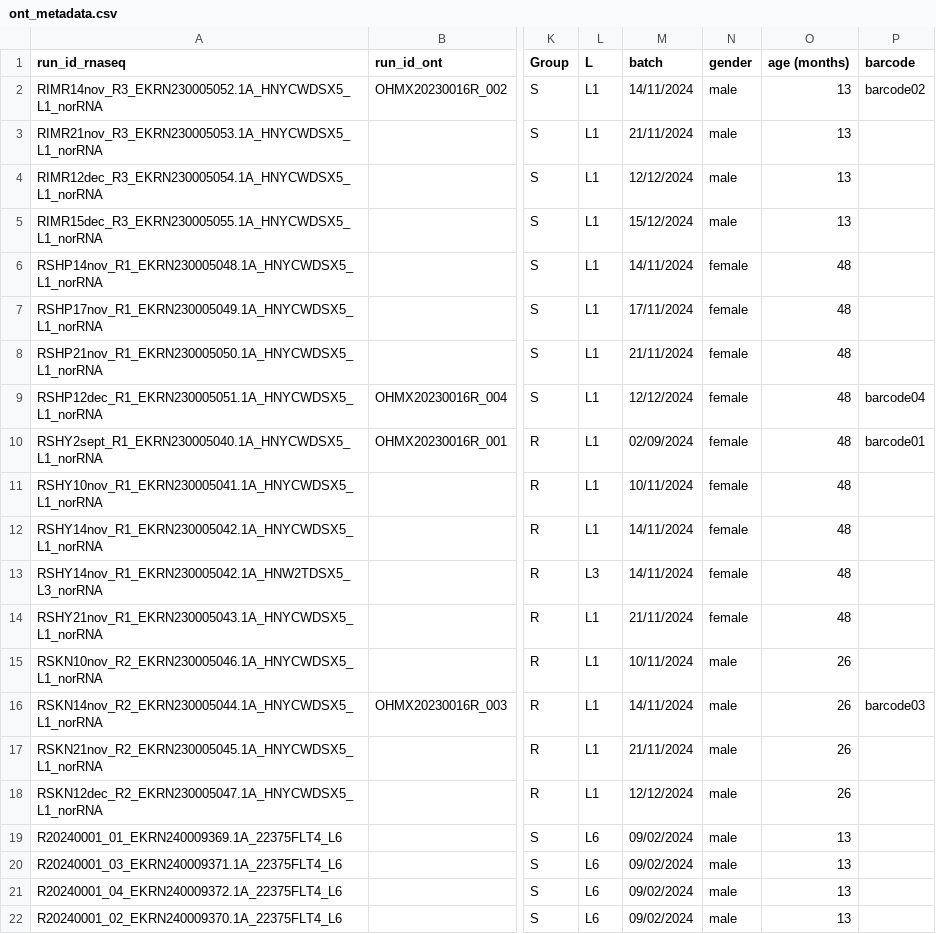
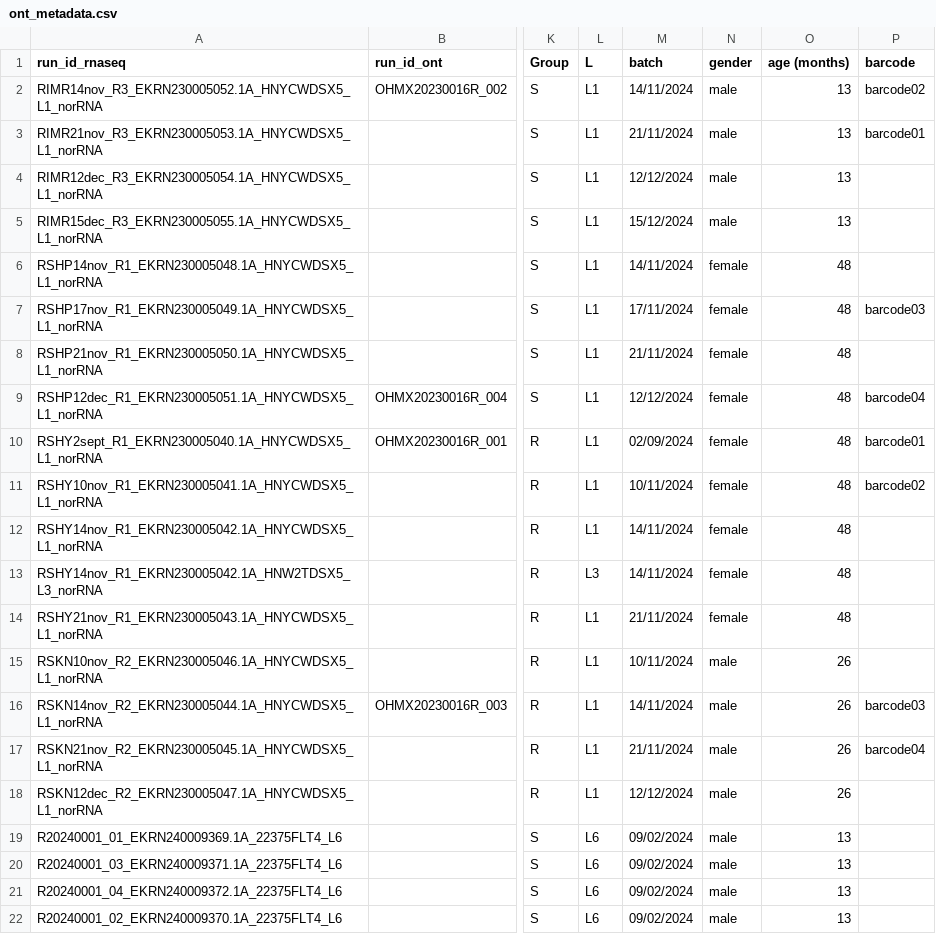
Before and after one commit to Lucmeister55/MT_rnaquant, a CSV file: ont_metadata.csv, drawn as a sheet; only a part is shown, gaps mark what is left out; the diff names each change by its address in the sheet, - before the commit and + after, or states it on an @@ line.

Commit message:
Update ont_metadata.csv

```diff
--- a/ont_metadata.csv
+++ b/ont_metadata.csv
-P3 (barcode): (empty)
+P3 (barcode): barcode01
-P7 (barcode): (empty)
+P7 (barcode): barcode03
-P11 (barcode): (empty)
+P11 (barcode): barcode02
-P17 (barcode): (empty)
+P17 (barcode): barcode04
```
